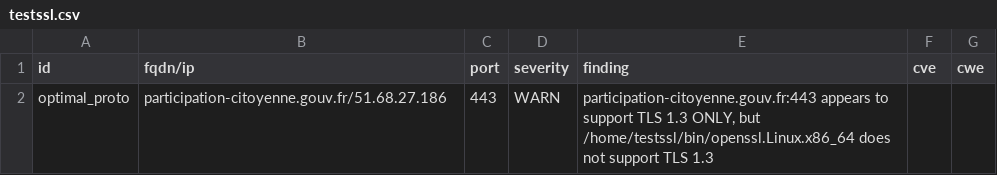
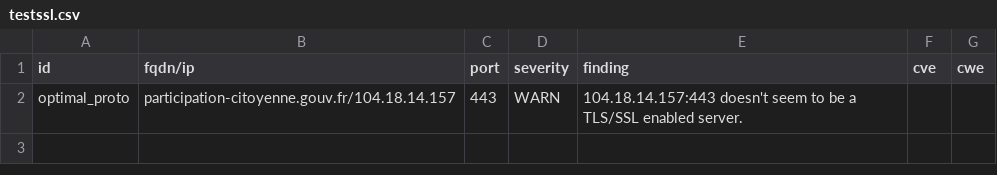
Before and after one commit to GKO-org/dashlordPrd8, a CSV file: results/aHR0cHM6Ly9wYXJ0aWNpcGF0aW9uLWNpdG95ZW5uZS5nb3V2LmZy/testssl.csv, drawn as a sheet.

Commit message:
update: https://participation-citoyenne.gouv.fr

```diff
--- a/results/aHR0cHM6Ly9wYXJ0aWNpcGF0aW9uLWNpdG95ZW5uZS5nb3V2LmZy/testssl.csv
+++ b/results/aHR0cHM6Ly9wYXJ0aWNpcGF0aW9uLWNpdG95ZW5uZS5nb3V2LmZy/testssl.csv
@@ -1,2 +1,2 @@
 "id","fqdn/ip","port","severity","finding","cve","cwe"
-"optimal_proto","participation-citoyenne.gouv.fr/51.68.27.186","443","WARN","participation-citoyenne.gouv.fr:443 appears to support TLS 1.3 ONLY, but /home/testssl/bin/openssl.Linux.x86_64 does not support TLS 1.3","",""
+"optimal_proto","participation-citoyenne.gouv.fr/104.18.14.157","443","WARN","104.18.14.157:443 doesn't seem to be a TLS/SSL enabled server.","",""
```
Also changed, not shown: 12 other files.
